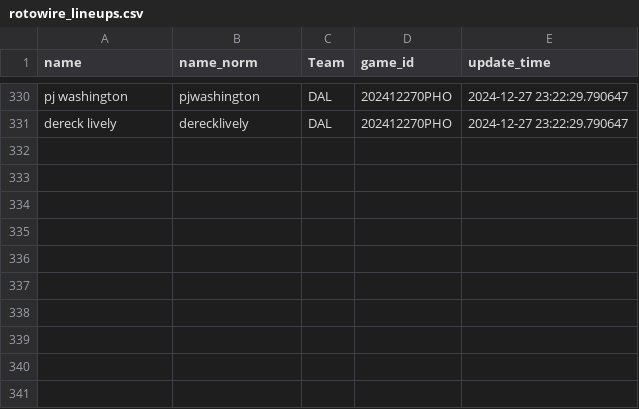
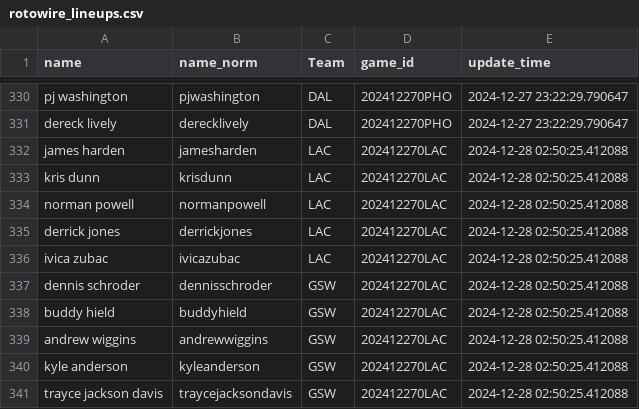
Before and after one commit to martinbog19/LeFirstBasket, a CSV file: data/rotowire_lineups.csv, drawn as a sheet; only a part is shown, gaps mark what is left out.

```diff
--- a/data/rotowire_lineups.csv
+++ b/data/rotowire_lineups.csv
@@ -331 +331,11 @@ pj washington,pjwashington,DAL,202412270PHO,2024-12-27 23:22:29.790647
 dereck lively,derecklively,DAL,202412270PHO,2024-12-27 23:22:29.790647
+james harden,jamesharden,LAC,202412270LAC,2024-12-28 02:50:25.412088
+kris dunn,krisdunn,LAC,202412270LAC,2024-12-28 02:50:25.412088
+norman powell,normanpowell,LAC,202412270LAC,2024-12-28 02:50:25.412088
+derrick jones,derrickjones,LAC,202412270LAC,2024-12-28 02:50:25.412088
+ivica zubac,ivicazubac,LAC,202412270LAC,2024-12-28 02:50:25.412088
+dennis schroder,dennisschroder,GSW,202412270LAC,2024-12-28 02:50:25.412088
+buddy hield,buddyhield,GSW,202412270LAC,2024-12-28 02:50:25.412088
+andrew wiggins,andrewwiggins,GSW,202412270LAC,2024-12-28 02:50:25.412088
+kyle anderson,kyleanderson,GSW,202412270LAC,2024-12-28 02:50:25.412088
+trayce jackson davis,traycejacksondavis,GSW,202412270LAC,2024-12-28 02:50:25.412088
```
Also changed, not shown: data/odds_first_basket.csv.
